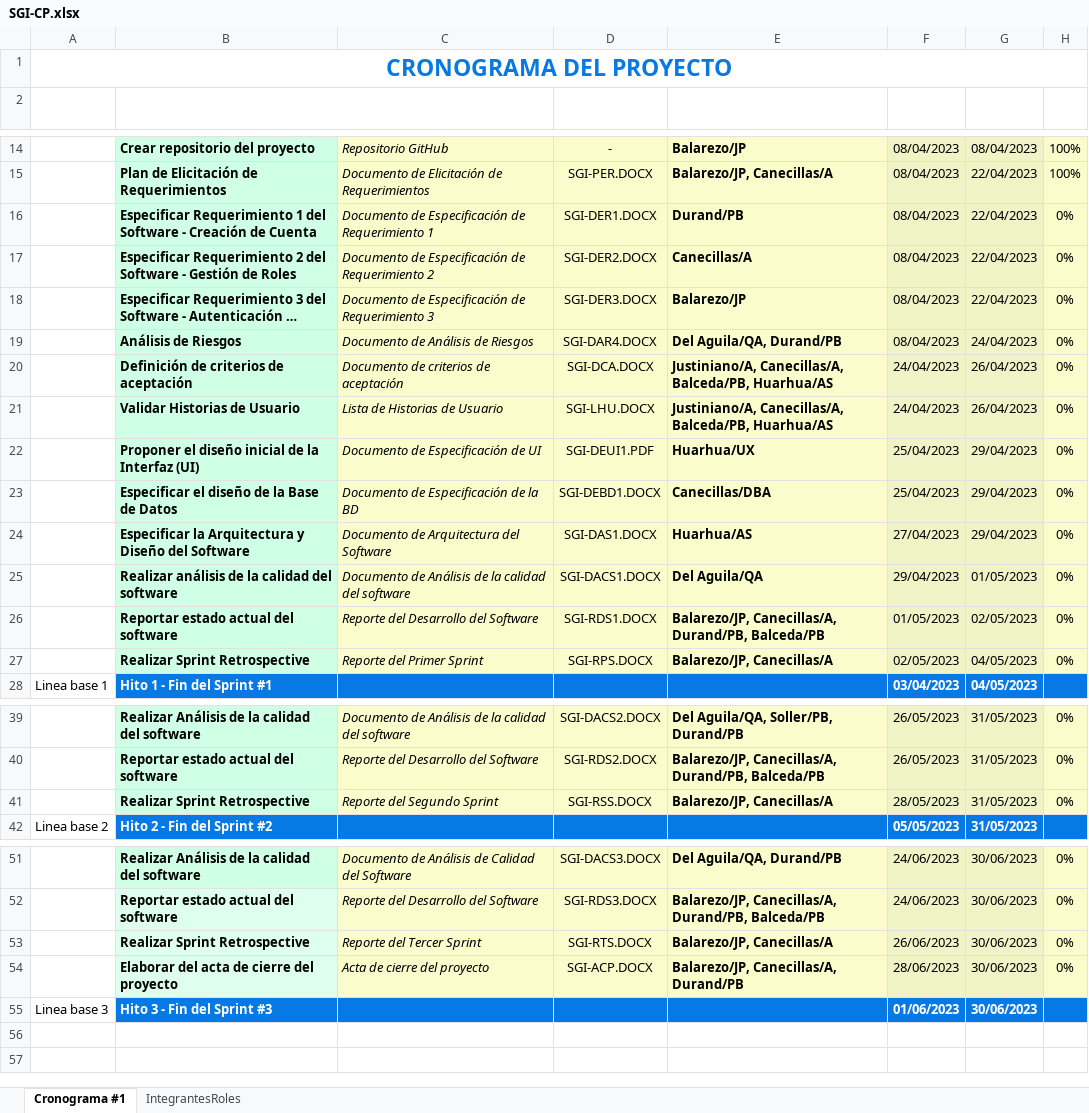
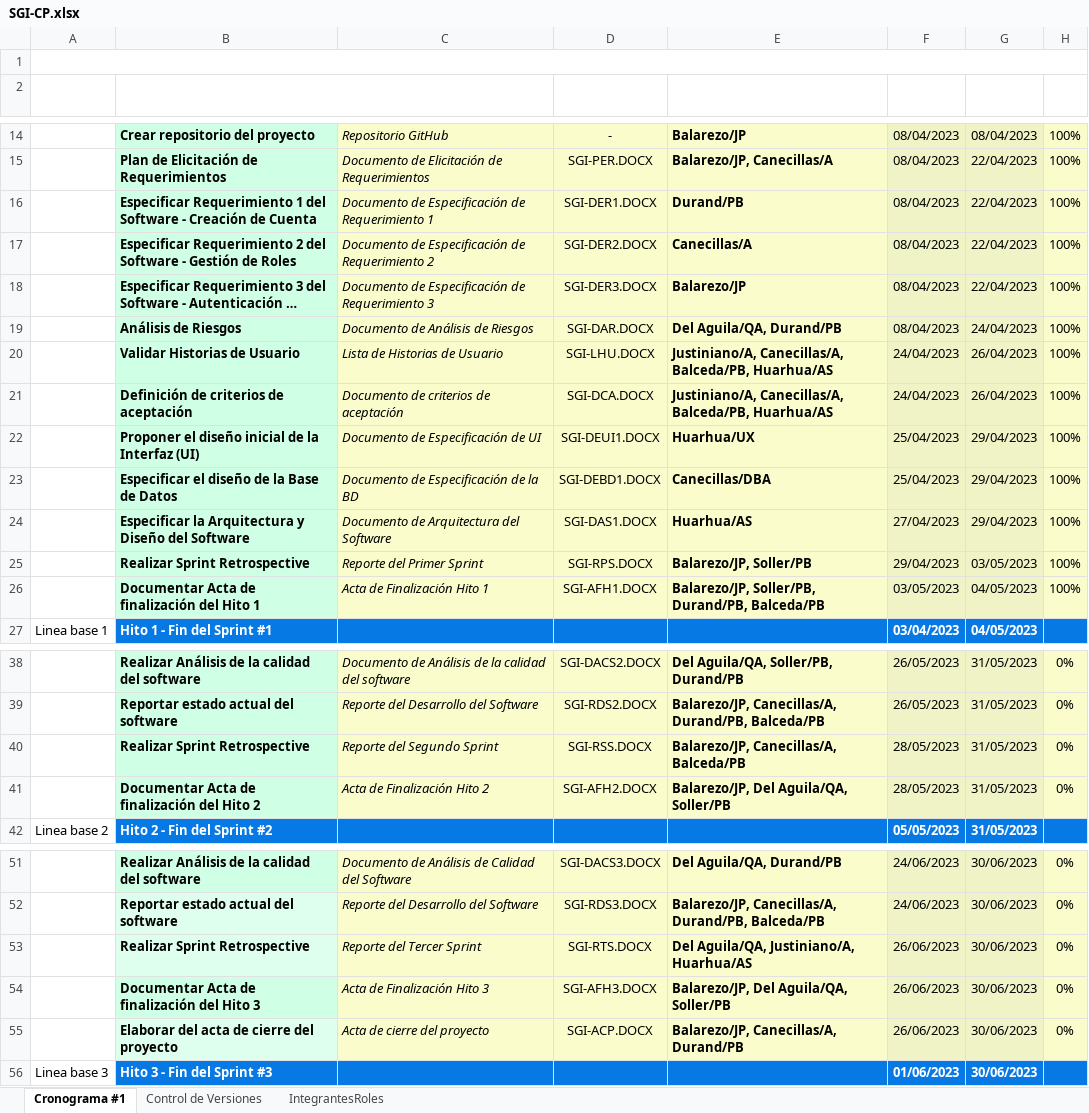
Before and after one commit to LuisBDev/FDT-Consulting, an Excel workbook: 02-Desarrollo/SGI/01-Documentos/SGI-CP.xlsx, sheet Cronograma #1, drawn as a sheet; only a part is shown, gaps mark what is left out; long unchanged cells end in …; values as stored, in another font and other column widths than the file's, no borders; removed rows and columns are numbered as before the commit, all else as after; the diff covers the shown part only; the diff names each change by its address in the sheet, - before the commit and + after, or states it on an @@ line.

Commit message:
Updating Cronograma del Proyecto

```diff
--- a/02-Desarrollo/SGI/01-Documentos/SGI-CP.xlsx (sheet Cronograma #1)
+++ b/02-Desarrollo/SGI/01-Documentos/SGI-CP.xlsx (sheet Cronograma #1)
+sheet tab: Control de Versiones
-A1: CRONOGRAMA DEL PROYECTO
+A1: (empty)
-H16:H19: 0%
+H16:H19: 100%
-D19: SGI-DAR4.DOCX
+D19: SGI-DAR.DOCX
-row 20:  | Definición de criterios de aceptación | Documento de criterios de aceptación | SGI-DCA.DOCX | Justiniano/A, Canecillas/A, Balceda/PB, Huarhua/AS | 24/04/2023 | 26/04/2023 | 0%
-H20: 0%
+H20: 100%
+row 21:  | Definición de criterios de aceptación | Documento de criterios de aceptación | SGI-DCA.DOCX | Justiniano/A, Canecillas/A, Balceda/PB, Huarhua/AS | 24/04/2023 | 26/04/2023 | 100%
-D22: SGI-DEUI1.PDF
+D22: SGI-DEUI1.DOCX
-H22:H24: 0%
+H22:H24: 100%
-row 25:  | Realizar análisis de la calidad del software | Documento de Análisis de la calidad del software | SGI-DACS1.DOCX | Del Aguila/QA | 29/04/2023 | 01/05/2023 | 0%
-row 26:  | Reportar estado actual del software | Reporte del Desarrollo del Software | SGI-RDS1.DOCX | Balarezo/JP, Canecillas/A, Durand/PB, Balceda/PB | 01/05/2023 | 02/05/2023 | 0%
-E25: Balarezo/JP, Canecillas/A
+E25: Balarezo/JP, Soller/PB
-F25: 02/05/2023
+F25: 29/04/2023
-G25: 04/05/2023
+G25: 03/05/2023
-H25: 0%
+H25: 100%
+row 26:  | Documentar Acta de finalización del Hito 1 | Acta de Finalización Hito 1 | SGI-AFH1.DOCX | Balarezo/JP, Soller/PB, Durand/PB, Balceda/PB | 03/05/2023 | 04/05/2023 | 100%
-E40: Balarezo/JP, Canecillas/A
+E40: Balarezo/JP, Canecillas/A, Balceda/PB
+row 41:  | Documentar Acta de finalización del Hito 2 | Acta de Finalización Hito 2 | SGI-AFH2.DOCX | Balarezo/JP, Del Aguila/QA, Soller/PB | 28/05/2023 | 31/05/2023 | 0%
-E53: Balarezo/JP, Canecillas/A
+E53: Del Aguila/QA, Justiniano/A, Huarhua/AS
+row 54:  | Documentar Acta de finalización del Hito 3 | Acta de Finalización Hito 3 | SGI-AFH3.DOCX | Balarezo/JP, Del Aguila/QA, Soller/PB | 26/06/2023 | 30/06/2023 | 0%
-F55: 28/06/2023
+F55: 26/06/2023
```
Also changed, not shown: 3 edited cells elsewhere in this sheet, hidden cells.
